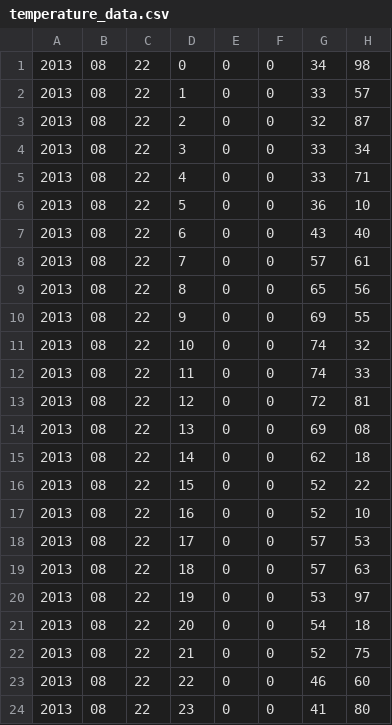
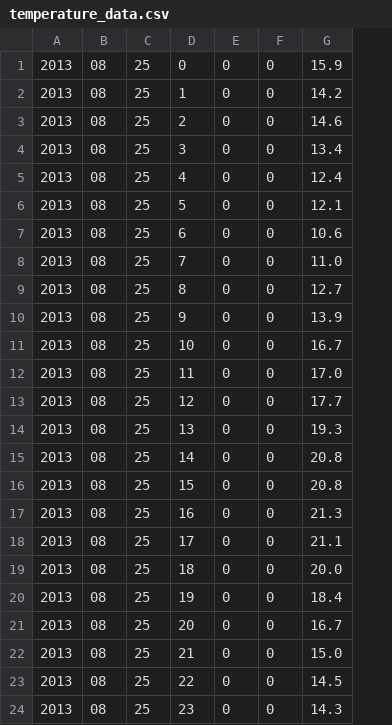
Before and after one commit to simena86/powermeter, a CSV file: src/logger/temperature_data.csv, drawn as a sheet; removed rows and columns are numbered as before the commit, all else as after; the diff names each change by its address in the sheet, - before the commit and + after, or states it on an @@ line.

```diff
--- a/src/logger/temperature_data.csv
+++ b/src/logger/temperature_data.csv
-column C, rows 1-24: all 22
+column C, rows 1-24: all 25
-column G, rows 1-24: 34 | 33 | 32 | 33 | 33 | 36 | 43 | 57 | 65 | 69 | 74 | 74 | 72 | 69 | 62 | 52 | 52 | 57 | 57 | 53 | 54 | 52 | 46 | 41
-column H, rows 1-24: 98 | 57 | 87 | 34 | 71 | 10 | 40 | 61 | 56 | 55 | 32 | 33 | 81 | 08 | 18 | 22 | 10 | 53 | 63 | 97 | 18 | 75 | 60 | 80
+column G, rows 1-24: 15.9 | 14.2 | 14.6 | 13.4 | 12.4 | 12.1 | 10.6 | 11.0 | 12.7 | 13.9 | 16.7 | 17.0 | 17.7 | 19.3 | 20.8 | 20.8 | 21.3 | 21.1 | 20.0 | 18.4 | 16.7 | 15.0 | 14.5 | 14.3
```
Also changed, not shown: 7 other files.
